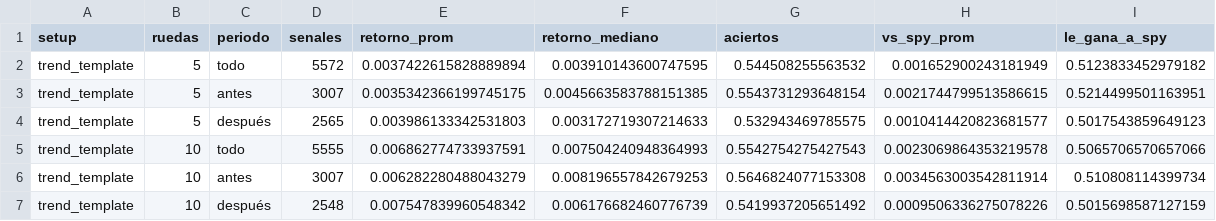
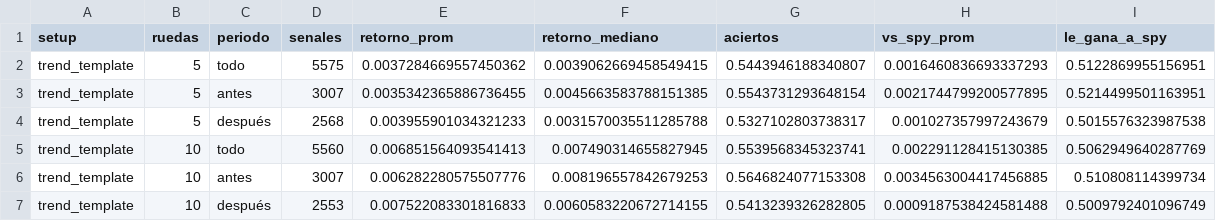
Before and after one commit to facundogreyak/swing-agent, a CSV file: reportes/setups_estadistica.csv, drawn as a sheet; only a part is shown; the diff covers the shown part only.

```diff
--- a/reportes/setups_estadistica.csv
+++ b/reportes/setups_estadistica.csv
@@ -1,7 +1,7 @@
 setup,ruedas,periodo,senales,retorno_prom,retorno_mediano,aciertos,vs_spy_prom,le_gana_a_spy
-trend_template,5,todo,5572,0.0037422615828889894,0.003910143600747595,0.544508255563532,0.001652900243181949,0.5123833452979182
-trend_template,5,antes,3007,0.0035342366199745175,0.0045663583788151385,0.5543731293648154,0.0021744799513586615,0.5214499501163951
-trend_template,5,después,2565,0.003986133342531803,0.003172719307214633,0.532943469785575,0.0010414420823681577,0.5017543859649123
-trend_template,10,todo,5555,0.006862774733937591,0.007504240948364993,0.5542754275427543,0.0023069864353219578,0.5065706570657066
-trend_template,10,antes,3007,0.006282280488043279,0.008196557842679253,0.5646824077153308,0.0034563003542811914,0.510808114399734
-trend_template,10,después,2548,0.007547839960548342,0.006176682460776739,0.5419937205651492,0.0009506336275078226,0.5015698587127159
+trend_template,5,todo,5575,0.0037284669557450362,0.0039062669458549415,0.5443946188340807,0.0016460836693337293,0.5122869955156951
+trend_template,5,antes,3007,0.0035342365886736455,0.0045663583788151385,0.5543731293648154,0.0021744799200577895,0.5214499501163951
+trend_template,5,después,2568,0.003955901034321233,0.0031570035511285788,0.5327102803738317,0.001027357997243679,0.5015576323987538
+trend_template,10,todo,5560,0.006851564093541413,0.007490314655827945,0.5539568345323741,0.002291128415130385,0.5062949640287769
+trend_template,10,antes,3007,0.006282280575507776,0.008196557842679253,0.5646824077153308,0.0034563004417456885,0.510808114399734
+trend_template,10,después,2553,0.007522083301816833,0.0060583220672714155,0.5413239326282805,0.0009187538424581488,0.5009792401096749
```
Also changed, not shown: 133 edited cells elsewhere in this file, reportes/cedears.csv, reportes/momentum_calibracion.csv, 33 other files.
